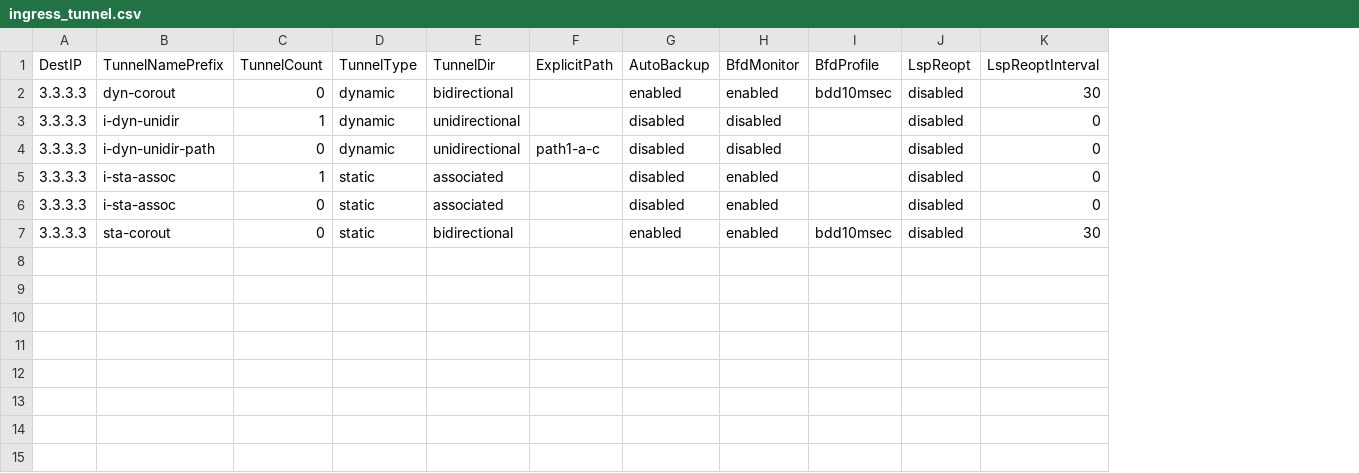
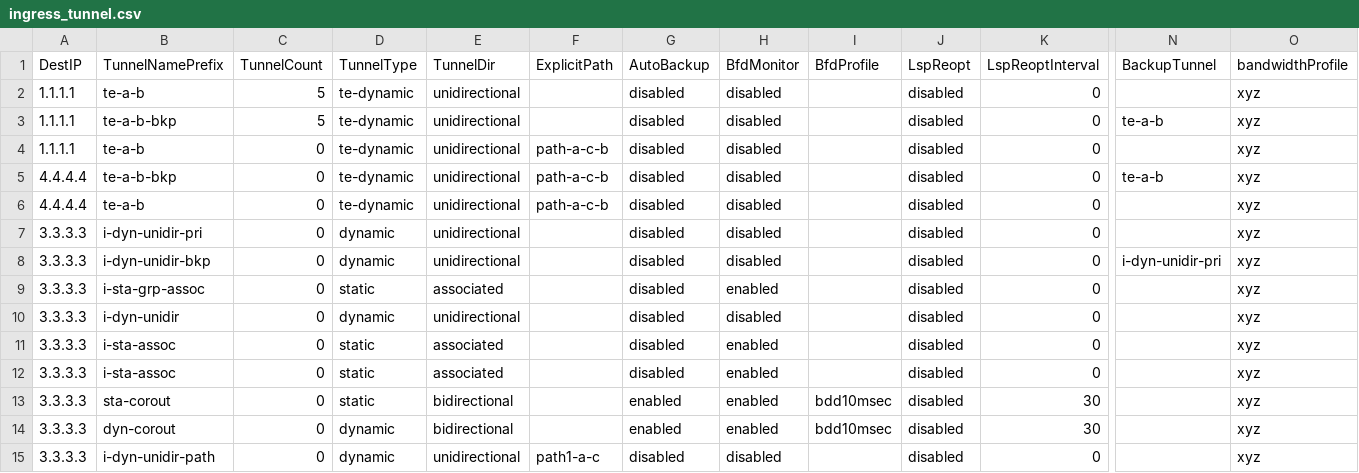
Before and after one commit to vudoan2016/mplstm, a CSV file: ingress_tunnel.csv, drawn as a sheet; only a part is shown, gaps mark what is left out; addresses are those after the commit; rows hold the shown columns only; the diff names each change by its address in the sheet, - before the commit and + after, or states it on an @@ line.

```diff
--- a/ingress_tunnel.csv
+++ b/ingress_tunnel.csv
+column N (BackupTunnel), row 8: i-dyn-unidir-pri
+column O (bandwidthProfile), rows 7-8: xyz | xyz; rows 10-13: all xyz
+row 2: 1.1.1.1 | te-a-b | 5 | te-dynamic | unidirectional |  | disabled | disabled |  | disabled | 0 |  | xyz
+row 3: 1.1.1.1 | te-a-b-bkp | 5 | te-dynamic | unidirectional |  | disabled | disabled |  | disabled | 0 | te-a-b | xyz
+row 4: 1.1.1.1 | te-a-b | 0 | te-dynamic | unidirectional | path-a-c-b | disabled | disabled |  | disabled | 0 |  | xyz
+row 5: 4.4.4.4 | te-a-b-bkp | 0 | te-dynamic | unidirectional | path-a-c-b | disabled | disabled |  | disabled | 0 | te-a-b | xyz
+row 6: 4.4.4.4 | te-a-b | 0 | te-dynamic | unidirectional | path-a-c-b | disabled | disabled |  | disabled | 0 |  | xyz
-B7 (TunnelNamePrefix): dyn-corout
+B7 (TunnelNamePrefix): i-dyn-unidir-pri
-E7 (TunnelDir): bidirectional
+E7 (TunnelDir): unidirectional
-G7 (AutoBackup): enabled
+G7 (AutoBackup): disabled
-H7 (BfdMonitor): enabled
+H7 (BfdMonitor): disabled
-I7 (BfdProfile): bdd10msec
+I7 (BfdProfile): (empty)
-K7 (LspReoptInterval): 30
+K7 (LspReoptInterval): 0
-B8 (TunnelNamePrefix): i-dyn-unidir
+B8 (TunnelNamePrefix): i-dyn-unidir-bkp
-C8 (TunnelCount): 1
+C8 (TunnelCount): 0
+row 9: 3.3.3.3 | i-sta-grp-assoc | 0 | static | associated |  | disabled | enabled |  | disabled | 0 |  | xyz
-B10 (TunnelNamePrefix): i-dyn-unidir-path
+B10 (TunnelNamePrefix): i-dyn-unidir
-F10 (ExplicitPath): path1-a-c
+F10 (ExplicitPath): (empty)
-C11 (TunnelCount): 1
+C11 (TunnelCount): 0
+row 14: 3.3.3.3 | dyn-corout | 0 | dynamic | bidirectional |  | enabled | enabled | bdd10msec | disabled | 30 |  | xyz
+row 15: 3.3.3.3 | i-dyn-unidir-path | 0 | dynamic | unidirectional | path1-a-c | disabled | disabled |  | disabled | 0 |  | xyz
```
Also changed, not shown: egress_tunnel.csv, 12 other files.
